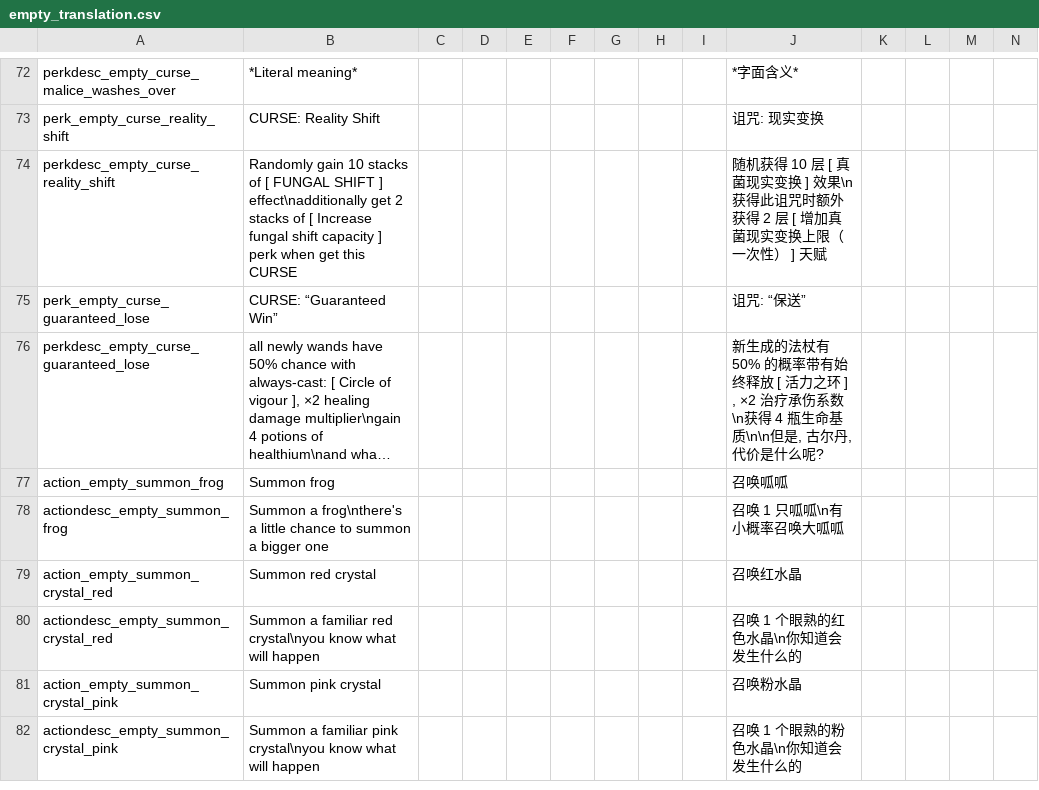
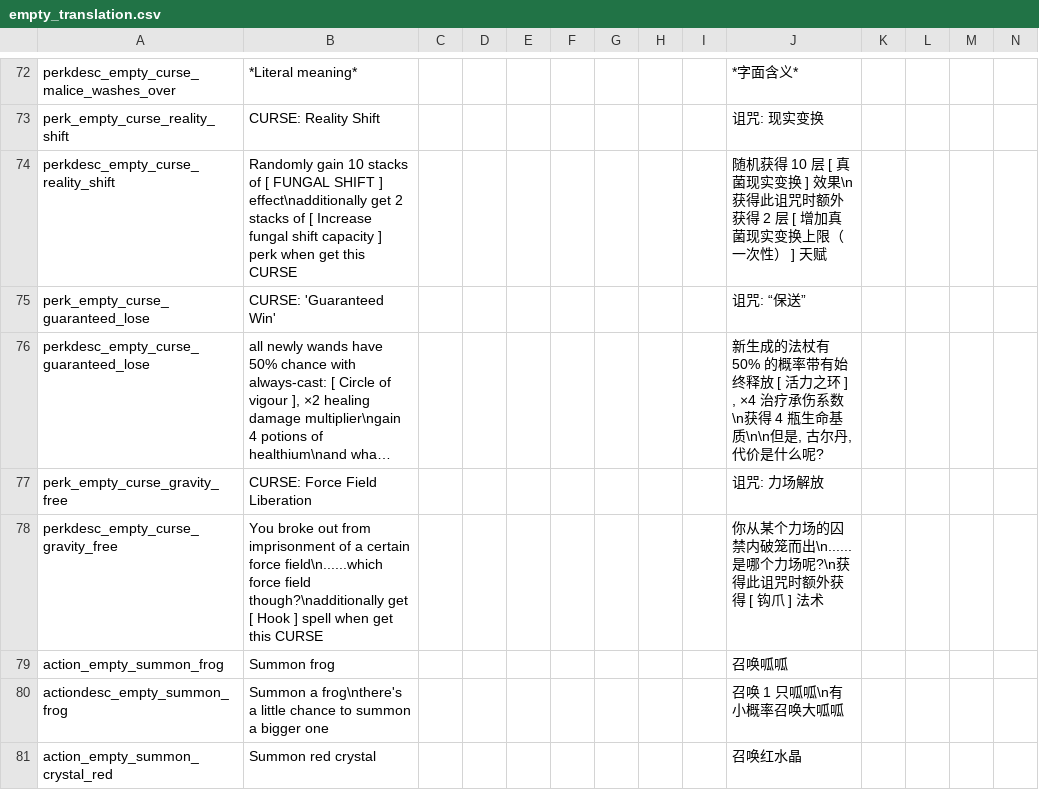
Before and after one commit to EssenceOfEMPTY/Catgirl_Messy_Grimoire, a CSV file: files/translations/empty_translation.csv, drawn as a sheet; only a part is shown, gaps mark what is left out; the shorter side is filled out with more unchanged rows; long unchanged cells end in …; rows hold the shown columns only; the diff names each change by its address in the sheet, - before the commit and + after, or states it on an @@ line.

```diff
--- a/files/translations/empty_translation.csv
+++ b/files/translations/empty_translation.csv
-B75: CURSE: “Guaranteed Win”
+B75: CURSE: 'Guaranteed Win'
-J76: …环 ] , ×2 治疗承伤…
+J76: …环 ] , ×4 治疗承伤…
+row 77: perk_empty_curse_gravity_free | CURSE: Force Field Liberation |  |  |  |  |  |  |  | 诅咒: 力场解放
+row 78: perkdesc_empty_curse_gravity_free | You broke out from imprisonment of a certain force field\n......which force field though?\nadditionally get [ Hook ] spell when get this CURSE |  |  |  |  |  |  |  | 你从某个力场的囚禁内破笼而出\n......是哪个力场呢?\n获得此诅咒时额外获得 [ 钩爪 ] 法术
```
Also changed, not shown: 14 other files.
